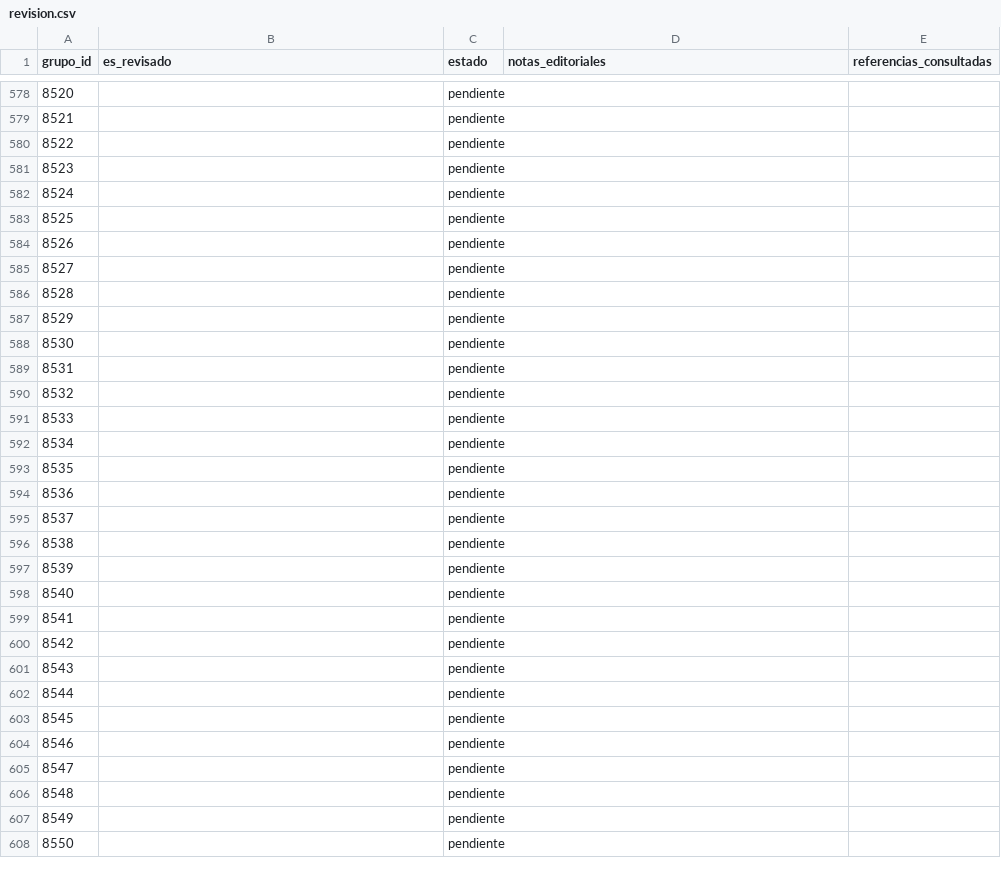
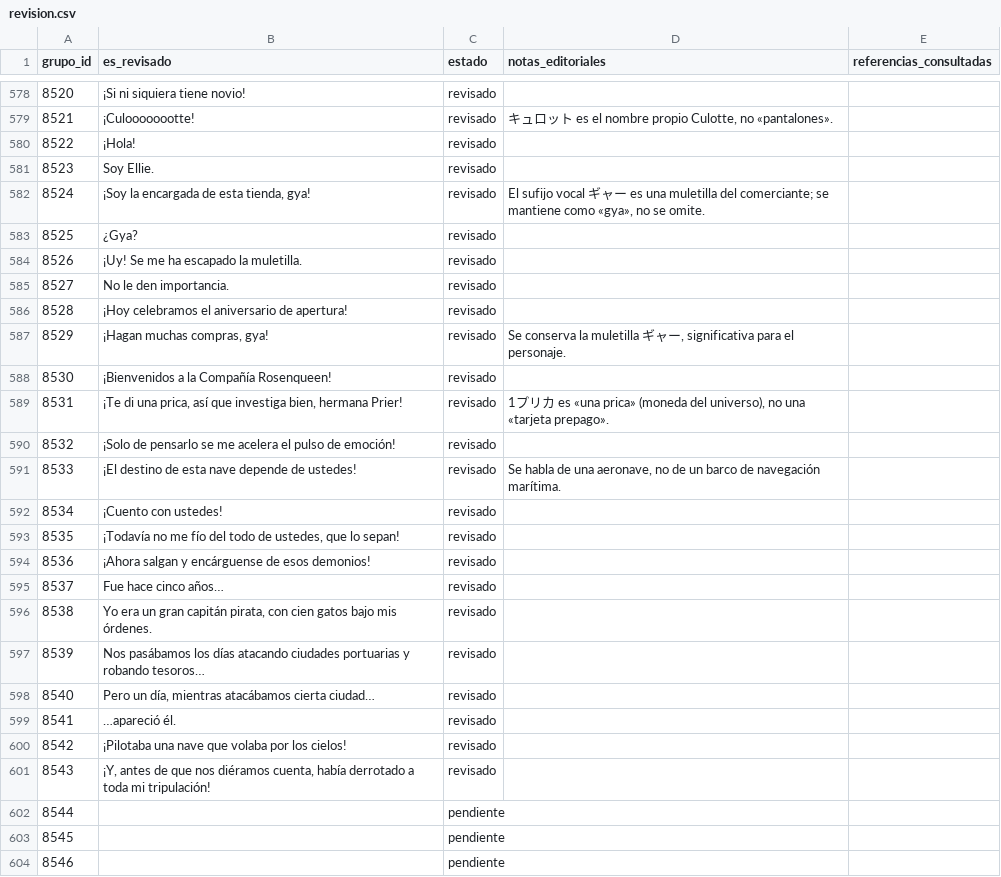
Before and after one commit to ARivas3008/la-pucelle-ragnarok-localizacion, a CSV file: corpus/08/revision.csv, drawn as a sheet; only a part is shown, gaps mark what is left out; the shorter side is filled out with more unchanged rows; the diff covers the shown part only.

Commit message:
Corpus 08: diálogos, interfaz y piratas 8494–8543 (bloque 300, 2/6)

```diff
--- a/corpus/08/revision.csv
+++ b/corpus/08/revision.csv
@@ -578,25 +578,25 @@
-8520,,pendiente,,
-8521,,pendiente,,
-8522,,pendiente,,
-8523,,pendiente,,
-8524,,pendiente,,
-8525,,pendiente,,
-8526,,pendiente,,
-8527,,pendiente,,
-8528,,pendiente,,
-8529,,pendiente,,
-8530,,pendiente,,
-8531,,pendiente,,
-8532,,pendiente,,
-8533,,pendiente,,
-8534,,pendiente,,
-8535,,pendiente,,
-8536,,pendiente,,
-8537,,pendiente,,
-8538,,pendiente,,
-8539,,pendiente,,
-8540,,pendiente,,
-8541,,pendiente,,
-8542,,pendiente,,
-8543,,pendiente,,
+8520,"¡Si ni siquiera tiene novio!",revisado,"",""
+8521,"¡Culoooooootte!",revisado,"キュロット es el nombre propio Culotte, no «pantalones».",""
+8522,"¡Hola!",revisado,"",""
+8523,"Soy Ellie.",revisado,"",""
+8524,"¡Soy la encargada de esta tienda, gya!",revisado,"El sufijo vocal ギャー es una muletilla del comerciante; se mantiene como «gya», no se omite.",""
+8525,"¿Gya?",revisado,"",""
+8526,"¡Uy! Se me ha escapado la muletilla.",revisado,"",""
+8527,"No le den importancia.",revisado,"",""
+8528,"¡Hoy celebramos el aniversario de apertura!",revisado,"",""
+8529,"¡Hagan muchas compras, gya!",revisado,"Se conserva la muletilla ギャー, significativa para el personaje.",""
+8530,"¡Bienvenidos a la Compañía Rosenqueen!",revisado,"",""
+8531,"¡Te di una prica, así que investiga bien, hermana Prier!",revisado,"1プリカ es «una prica» (moneda del universo), no una «tarjeta prepago».",""
+8532,"¡Solo de pensarlo se me acelera el pulso de emoción!",revisado,"",""
+8533,"¡El destino de esta nave depende de ustedes!",revisado,"Se habla de una aeronave, no de un barco de navegación marítima.",""
+8534,"¡Cuento con ustedes!",revisado,"",""
+8535,"¡Todavía no me fío del todo de ustedes, que lo sepan!",revisado,"",""
+8536,"¡Ahora salgan y encárguense de esos demonios!",revisado,"",""
+8537,"Fue hace cinco años…",revisado,"",""
+8538,"Yo era un gran capitán pirata, con cien gatos bajo mis órdenes.",revisado,"",""
+8539,"Nos pasábamos los días atacando ciudades portuarias y robando tesoros…",revisado,"",""
+8540,"Pero un día, mientras atacábamos cierta ciudad…",revisado,"",""
+8541,"…apareció él.",revisado,"",""
+8542,"¡Pilotaba una nave que volaba por los cielos!",revisado,"",""
+8543,"¡Y, antes de que nos diéramos cuenta, había derrotado a toda mi tripulación!",revisado,"",""
 8544,,pendiente,,
```
Also changed, not shown: 57 edited cells elsewhere in this file.
